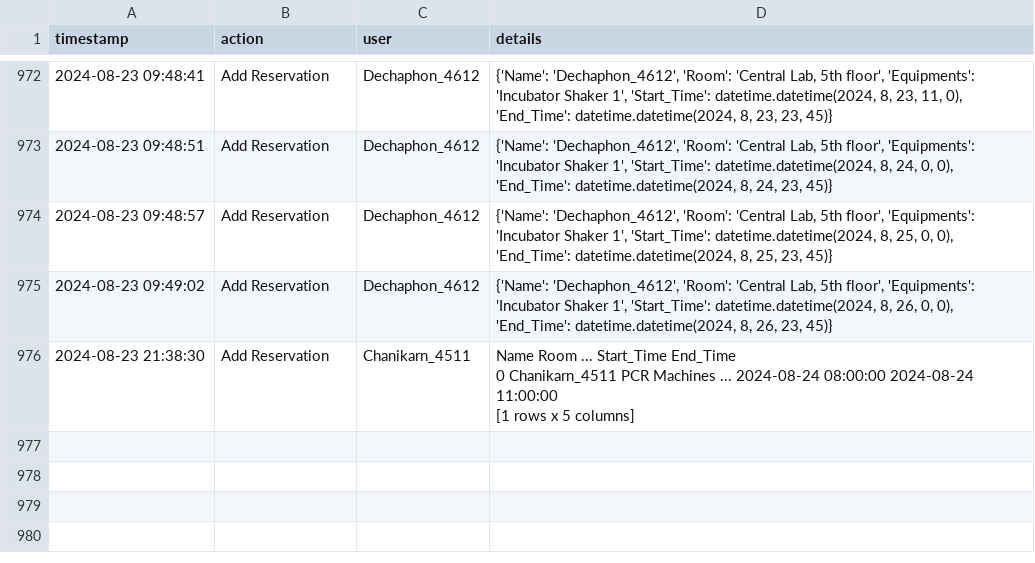
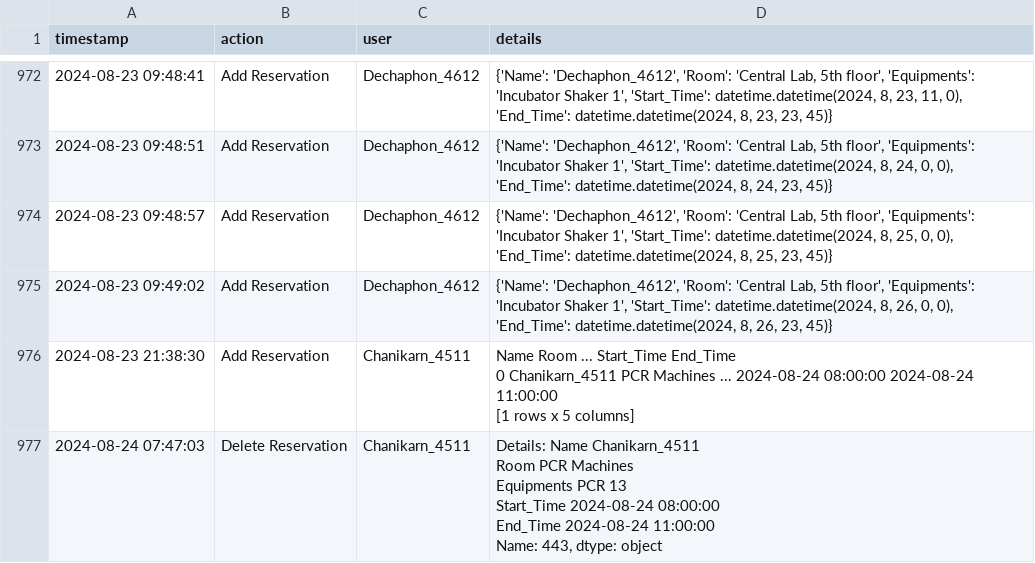
Before and after one commit to dhruv0767/Lab-Equipments_Reservation, a CSV file: change_log.csv, drawn as a sheet; only a part is shown, gaps mark what is left out; ↵ is a line break in a cell; the diff names each change by its address in the sheet, - before the commit and + after, or states it on an @@ line.

Commit message:
Update change_log.csv

```diff
--- a/change_log.csv
+++ b/change_log.csv
+row 977: 2024-08-24 07:47:03 | Delete Reservation | Chanikarn_4511 | Details: Name Chanikarn_4511 ↵ Room PCR Machines ↵ Equipments PCR 13 ↵ Start_Time 2024-08-24 08:00:00 ↵ End_Time 2024-08-24 11:00:00 ↵ Name: 443, dtype: object
```
